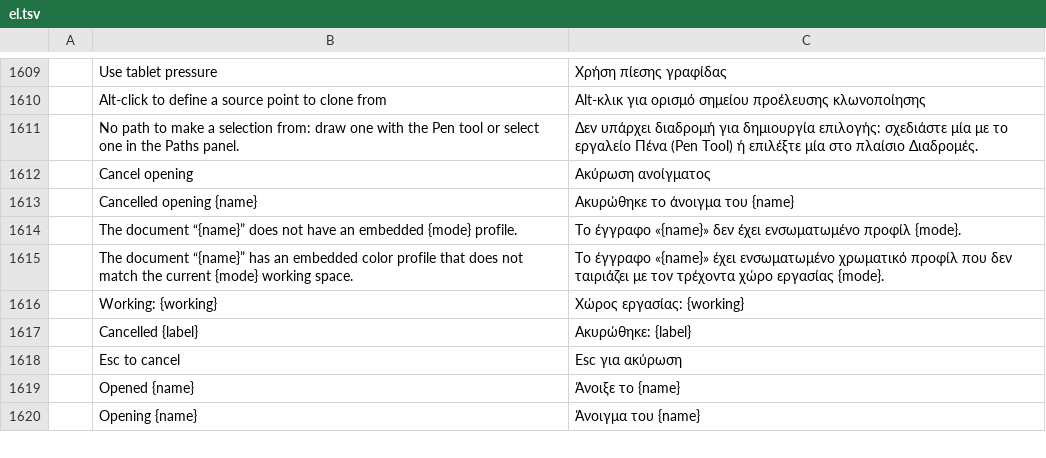
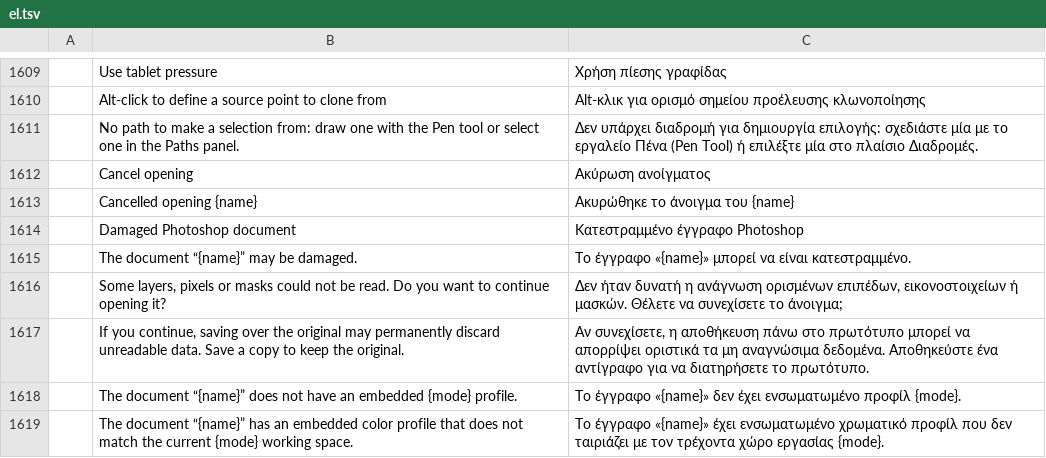
Before and after one commit to 0x-fork/photocraft, a TSV file: crates/ui-egui/src/i18n/el.tsv, drawn as a sheet; only a part is shown, gaps mark what is left out; the shorter side is filled out with more unchanged rows; the diff names each change by its address in the sheet, - before the commit and + after, or states it on an @@ line.

```diff
--- a/crates/ui-egui/src/i18n/el.tsv
+++ b/crates/ui-egui/src/i18n/el.tsv
+row 1614:  | Damaged Photoshop document | Κατεστραμμένο έγγραφο Photoshop
+row 1615:  | The document “{name}” may be damaged. | Το έγγραφο «{name}» μπορεί να είναι κατεστραμμένο.
+row 1616:  | Some layers, pixels or masks could not be read. Do you want to continue opening it? | Δεν ήταν δυνατή η ανάγνωση ορισμένων επιπέδων, εικονοστοιχείων ή μασκών. Θέλετε να συνεχίσετε το άνοιγμα;
+row 1617:  | If you continue, saving over the original may permanently discard unreadable data. Save a copy to keep the original. | Αν συνεχίσετε, η αποθήκευση πάνω στο πρωτότυπο μπορεί να απορρίψει οριστικά τα μη αναγνώσιμα δεδομένα. Αποθηκεύστε ένα αντίγραφο για να διατηρήσετε το πρωτότυπο.
```
Also changed, not shown: crates/ui-egui/src/i18n/ja.tsv, crates/ui-egui/src/i18n/ko.tsv, 17 other files.
